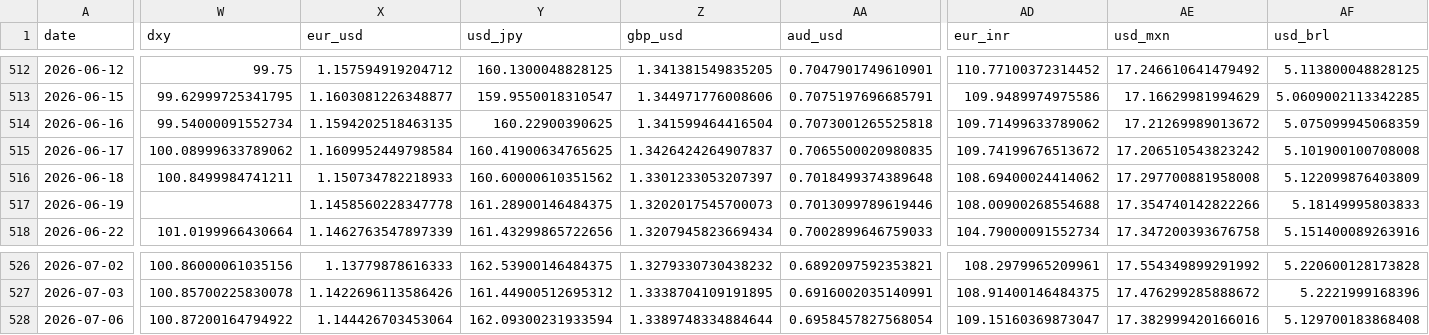
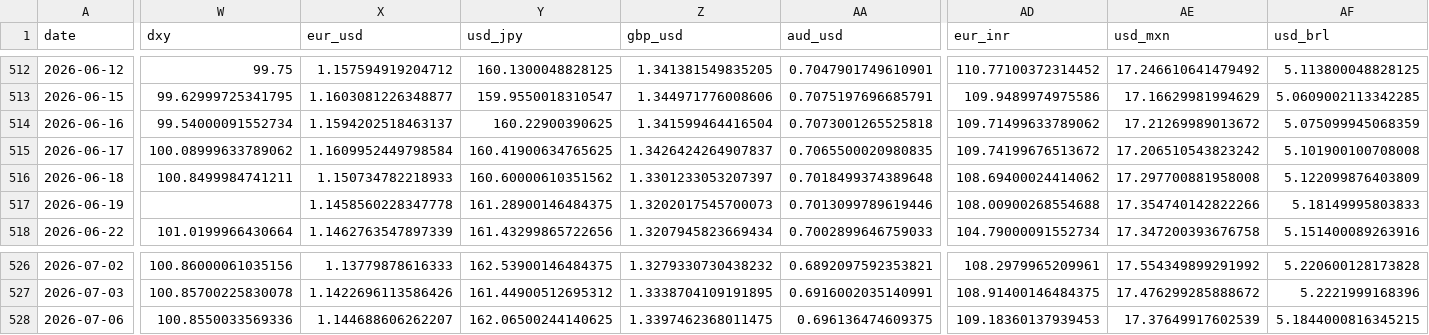
Before and after one commit to mayankmundhrawork-cpu/Transmission-Layer, a CSV file: data/prices.csv, drawn as a sheet; only a part is shown, gaps mark what is left out; the diff covers the shown part only; the diff names each change by its address in the sheet, - before the commit and + after, or states it on an @@ line.

```diff
--- a/data/prices.csv
+++ b/data/prices.csv
-X514 (eur_usd): 1.1594202518463135
+X514 (eur_usd): 1.1594202518463137
-W528 (dxy): 100.87200164794922
+W528 (dxy): 100.8550033569336
-X528 (eur_usd): 1.144426703453064
+X528 (eur_usd): 1.144688606262207
-Y528 (usd_jpy): 162.09300231933594
+Y528 (usd_jpy): 162.06500244140625
-Z528 (gbp_usd): 1.3389748334884644
+Z528 (gbp_usd): 1.3397462368011475
-AA528 (aud_usd): 0.6958457827568054
+AA528 (aud_usd): 0.696136474609375
-AD528 (eur_inr): 109.15160369873047
+AD528 (eur_inr): 109.18360137939453
-AE528 (usd_mxn): 17.382999420166016
+AE528 (usd_mxn): 17.37649917602539
-AF528 (usd_brl): 5.129700183868408
+AF528 (usd_brl): 5.1844000816345215
```
Also changed, not shown: 10 edited cells elsewhere in this file, 8 other files.
